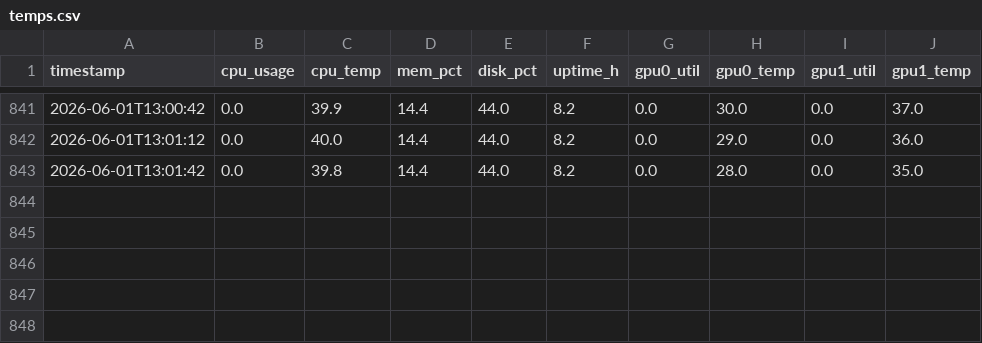
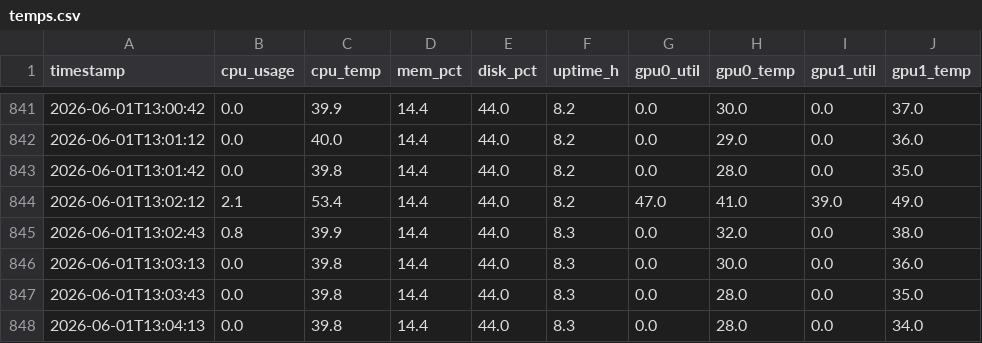
Before and after one commit to jsteve1/galley-temps, a CSV file: docs/data/temps.csv, drawn as a sheet; only a part is shown, gaps mark what is left out.

Commit message:
update: sync telemetry data 2026-06-01 13:04 UTC

```diff
--- a/docs/data/temps.csv
+++ b/docs/data/temps.csv
@@ -843 +843,6 @@ timestamp,cpu_usage,cpu_temp,mem_pct,disk_pct,uptime_h,gpu0_util,gpu0_temp,gpu1_
 2026-06-01T13:01:42,0.0,39.8,14.4,44.0,8.2,0.0,28.0,0.0,35.0
+2026-06-01T13:02:12,2.1,53.4,14.4,44.0,8.2,47.0,41.0,39.0,49.0
+2026-06-01T13:02:43,0.8,39.9,14.4,44.0,8.3,0.0,32.0,0.0,38.0
+2026-06-01T13:03:13,0.0,39.8,14.4,44.0,8.3,0.0,30.0,0.0,36.0
+2026-06-01T13:03:43,0.0,39.8,14.4,44.0,8.3,0.0,28.0,0.0,35.0
+2026-06-01T13:04:13,0.0,39.8,14.4,44.0,8.3,0.0,28.0,0.0,34.0
```
